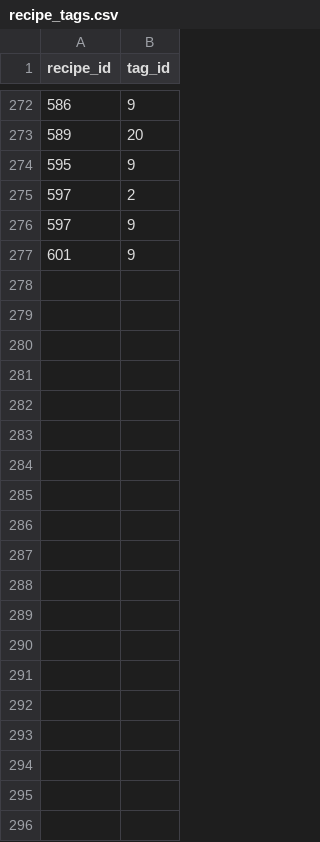
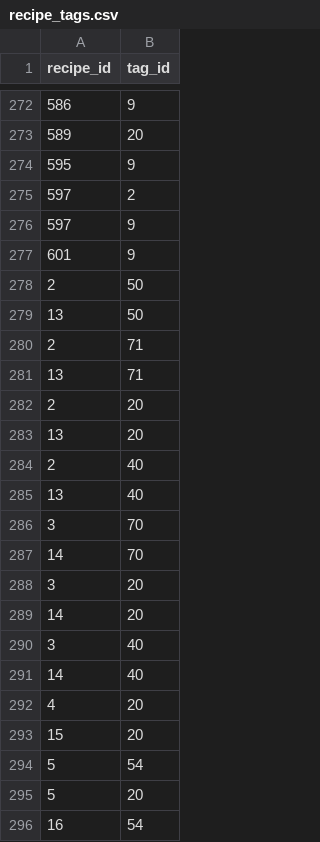
Before and after one commit to MiyasaKi09/garde-manger-app, a CSV file: supabase/exports/latest/csv/recipe_tags.csv, drawn as a sheet; only a part is shown, gaps mark what is left out; the diff covers the shown part only.

```diff
--- a/supabase/exports/latest/csv/recipe_tags.csv
+++ b/supabase/exports/latest/csv/recipe_tags.csv
@@ -277 +277,20 @@ recipe_id,tag_id
 601,9
+2,50
+13,50
+2,71
+13,71
+2,20
+13,20
+2,40
+13,40
+3,70
+14,70
+3,20
+14,20
+3,40
+14,40
+4,20
+15,20
+5,54
+5,20
+16,54
```
Also changed, not shown: 66 added rows elsewhere in this file, supabase/exports/latest/csv/tags.csv, 2 other files.
